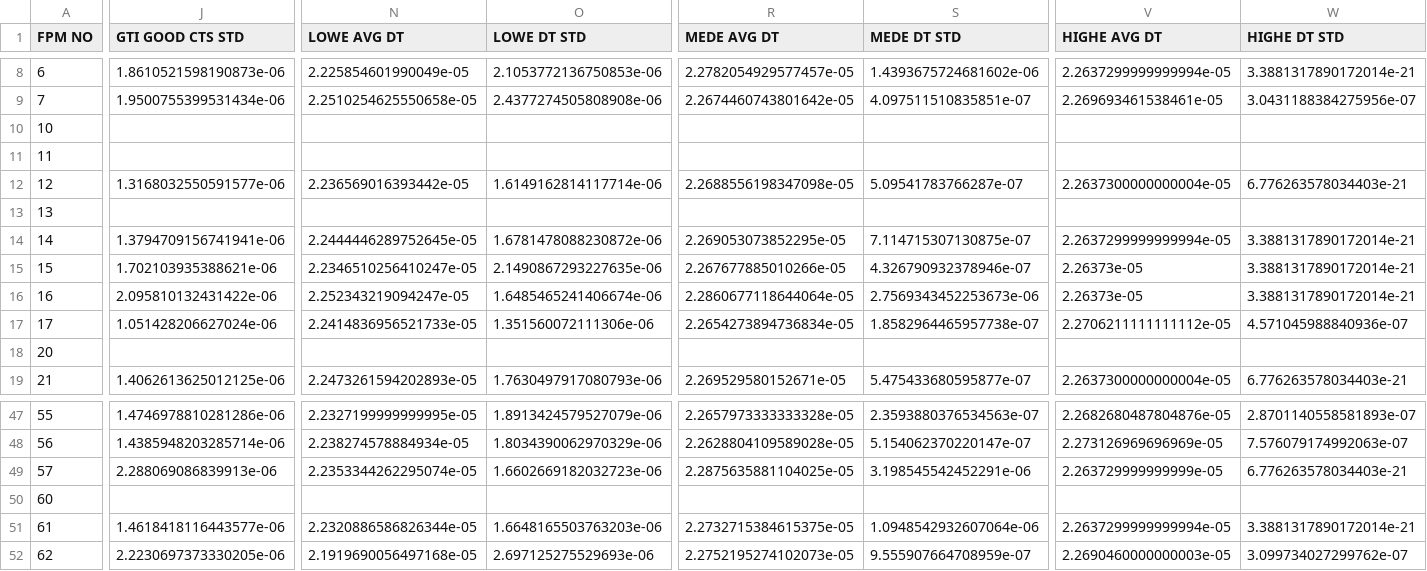
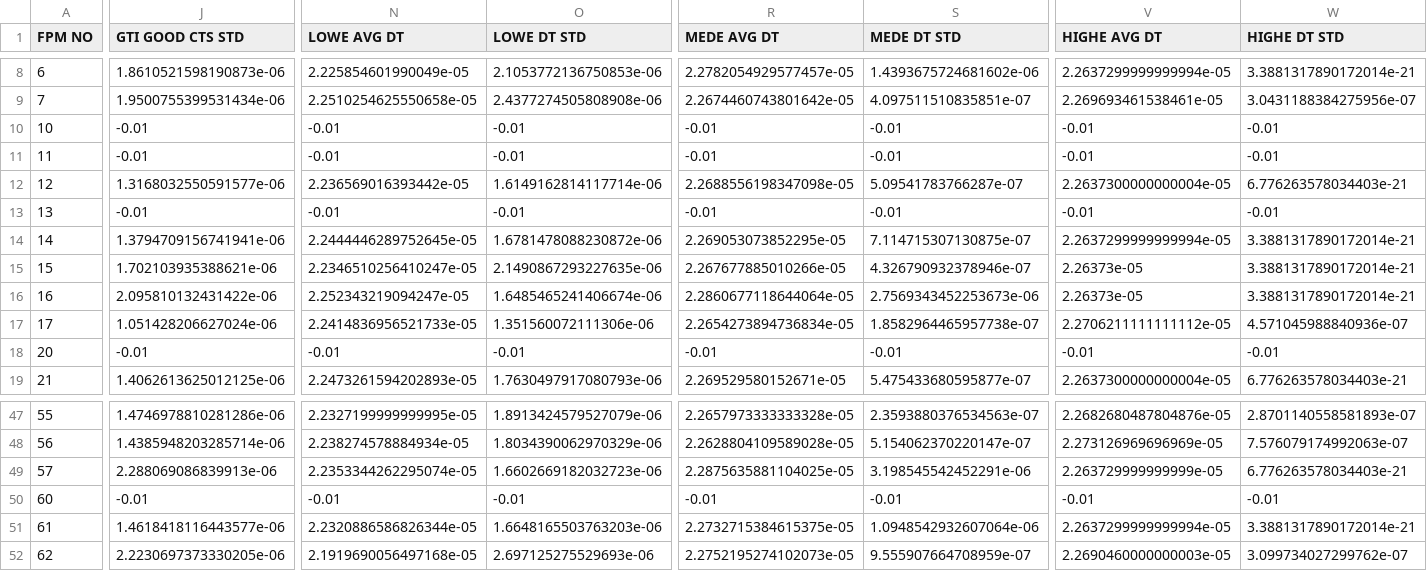
Before and after one commit to robbie-webbe/DT_NICER, a CSV file: summaries/xti4133010262_dtsummary.csv, drawn as a sheet; only a part is shown, gaps mark what is left out; the diff covers the shown part only; the diff names each change by its address in the sheet, - before the commit and + after, or states it on an @@ line.

```diff
--- a/summaries/xti4133010262_dtsummary.csv
+++ b/summaries/xti4133010262_dtsummary.csv
-J10:J11 (GTI GOOD CTS STD): (empty)
+J10:J11 (GTI GOOD CTS STD): -0.01
-N10:N11 (LOWE AVG DT): (empty)
+N10:N11 (LOWE AVG DT): -0.01
-O10:O11 (LOWE DT STD): (empty)
+O10:O11 (LOWE DT STD): -0.01
-R10:R11 (MEDE AVG DT): (empty)
+R10:R11 (MEDE AVG DT): -0.01
-S10:S11 (MEDE DT STD): (empty)
+S10:S11 (MEDE DT STD): -0.01
-V10:V11 (HIGHE AVG DT): (empty)
+V10:V11 (HIGHE AVG DT): -0.01
-W10:W11 (HIGHE DT STD): (empty)
+W10:W11 (HIGHE DT STD): -0.01
-J13 (GTI GOOD CTS STD): (empty)
+J13 (GTI GOOD CTS STD): -0.01
-N13 (LOWE AVG DT): (empty)
+N13 (LOWE AVG DT): -0.01
-O13 (LOWE DT STD): (empty)
+O13 (LOWE DT STD): -0.01
-R13 (MEDE AVG DT): (empty)
+R13 (MEDE AVG DT): -0.01
-S13 (MEDE DT STD): (empty)
+S13 (MEDE DT STD): -0.01
-V13 (HIGHE AVG DT): (empty)
+V13 (HIGHE AVG DT): -0.01
-W13 (HIGHE DT STD): (empty)
+W13 (HIGHE DT STD): -0.01
-J18 (GTI GOOD CTS STD): (empty)
+J18 (GTI GOOD CTS STD): -0.01
-N18 (LOWE AVG DT): (empty)
+N18 (LOWE AVG DT): -0.01
-O18 (LOWE DT STD): (empty)
+O18 (LOWE DT STD): -0.01
-R18 (MEDE AVG DT): (empty)
+R18 (MEDE AVG DT): -0.01
-S18 (MEDE DT STD): (empty)
+S18 (MEDE DT STD): -0.01
-V18 (HIGHE AVG DT): (empty)
+V18 (HIGHE AVG DT): -0.01
-W18 (HIGHE DT STD): (empty)
+W18 (HIGHE DT STD): -0.01
-J50 (GTI GOOD CTS STD): (empty)
+J50 (GTI GOOD CTS STD): -0.01
-N50 (LOWE AVG DT): (empty)
+N50 (LOWE AVG DT): -0.01
-O50 (LOWE DT STD): (empty)
+O50 (LOWE DT STD): -0.01
-R50 (MEDE AVG DT): (empty)
+R50 (MEDE AVG DT): -0.01
-S50 (MEDE DT STD): (empty)
+S50 (MEDE DT STD): -0.01
-V50 (HIGHE AVG DT): (empty)
+V50 (HIGHE AVG DT): -0.01
-W50 (HIGHE DT STD): (empty)
+W50 (HIGHE DT STD): -0.01
```
Also changed, not shown: 52 edited cells elsewhere in this file, summaries/xti3133010102_dtsummary.csv, summaries/xti3133010105_dtsummary.csv, 15 other files.
